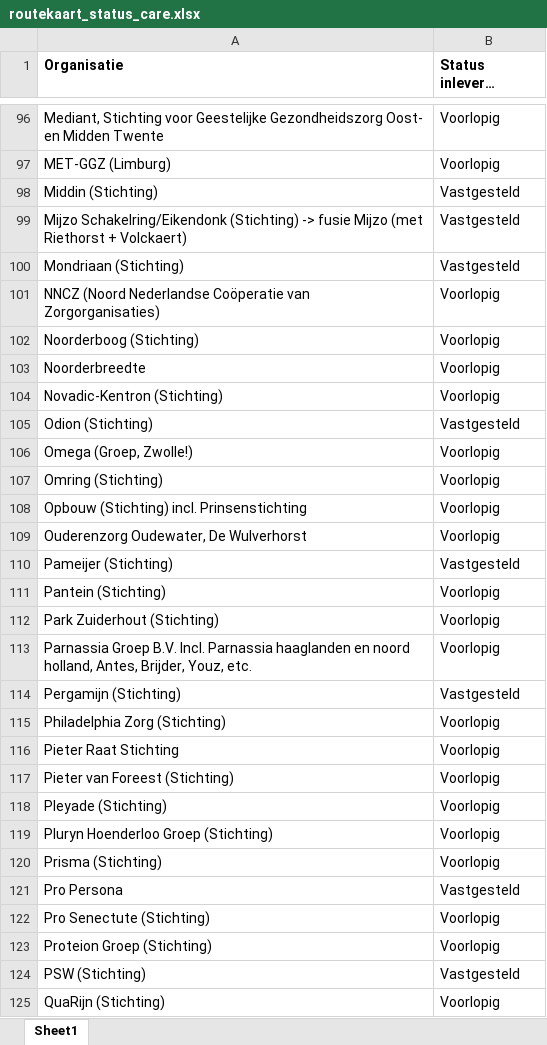
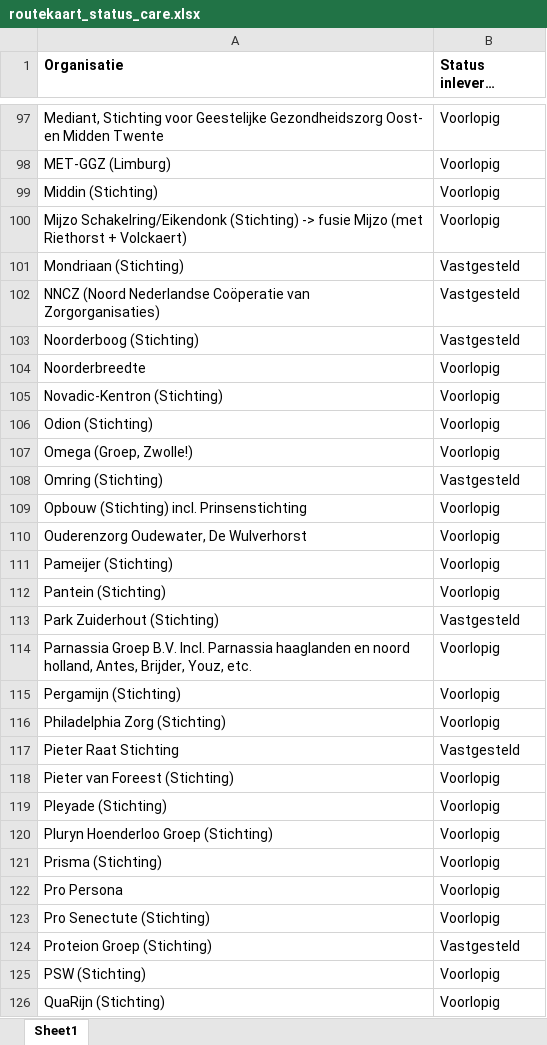
Before and after one commit to ReinierNL/nederland-waterland, an Excel workbook: src/data/routekaart_status_care.xlsx, sheet Sheet1, drawn as a sheet; only a part is shown, gaps mark what is left out; long unchanged cells end in …; values as stored, in another font and other column widths than the file's, no borders; addresses are those after the commit; the diff covers the shown part only; the diff names each change by its address in the sheet, - before the commit and + after, or states it on an @@ line.

Commit message:
Updated care data (v32)

```diff
--- a/src/data/routekaart_status_care.xlsx (sheet Sheet1)
+++ b/src/data/routekaart_status_care.xlsx (sheet Sheet1)
-B99:B100 (Status inleveren routekaart): Vastgesteld
+B99:B100 (Status inleveren routekaart): Voorlopig
-B102:B103 (Status inleveren routekaart): Voorlopig
+B102:B103 (Status inleveren routekaart): Vastgesteld
-B106 (Status inleveren routekaart): Vastgesteld
+B106 (Status inleveren routekaart): Voorlopig
-B108 (Status inleveren routekaart): Voorlopig
+B108 (Status inleveren routekaart): Vastgesteld
-B111 (Status inleveren routekaart): Vastgesteld
+B111 (Status inleveren routekaart): Voorlopig
-B113 (Status inleveren routekaart): Voorlopig
+B113 (Status inleveren routekaart): Vastgesteld
-B115 (Status inleveren routekaart): Vastgesteld
+B115 (Status inleveren routekaart): Voorlopig
-B117 (Status inleveren routekaart): Voorlopig
+B117 (Status inleveren routekaart): Vastgesteld
-B122 (Status inleveren routekaart): Vastgesteld
+B122 (Status inleveren routekaart): Voorlopig
-B124 (Status inleveren routekaart): Voorlopig
+B124 (Status inleveren routekaart): Vastgesteld
-B125 (Status inleveren routekaart): Vastgesteld
+B125 (Status inleveren routekaart): Voorlopig
```
Also changed, not shown: 3 added rows, 1 removed row and 53 edited cells elsewhere in this sheet, 2 other files.
